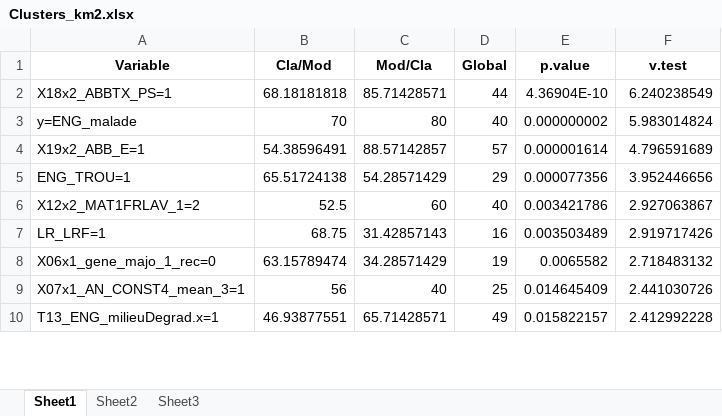
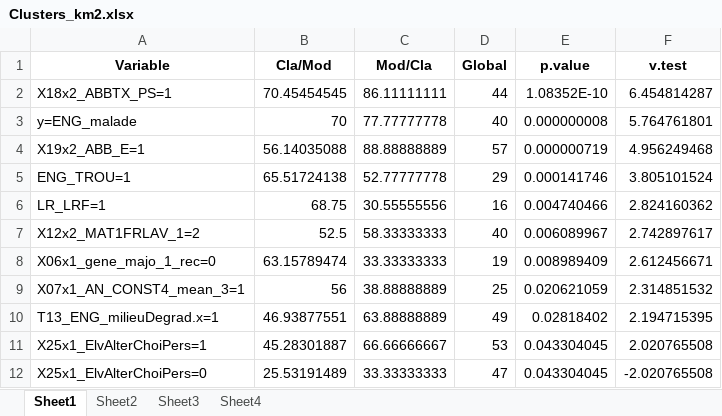
Before and after one commit to ClementYvernault/Projet_Stat_2025_modelisation, an Excel workbook: mb-pls/km2/Clusters_km2.xlsx, sheet Sheet1, drawn as a sheet; only a part is shown; values as stored, in another font and other column widths than the file's, no borders; removed rows and columns are numbered as before the commit, all else as after; the diff covers the shown part only; the diff names each change by its address in the sheet, - before the commit and + after, or states it on an @@ line.

```diff
--- a/mb-pls/km2/Clusters_km2.xlsx (sheet Sheet1)
+++ b/mb-pls/km2/Clusters_km2.xlsx (sheet Sheet1)
+sheet tab: Sheet4
-B2 (Cla/Mod): 68.18181818
+B2 (Cla/Mod): 70.45454545
-C2 (Mod/Cla): 85.71428571
+C2 (Mod/Cla): 86.11111111
-E2 (p.value): 4.36904E-10
+E2 (p.value): 1.08352E-10
-F2 (v.test): 6.240238549
+F2 (v.test): 6.454814287
-C3 (Mod/Cla): 80
+C3 (Mod/Cla): 77.77777778
-E3 (p.value): 0.000000002
+E3 (p.value): 0.000000008
-F3 (v.test): 5.983014824
+F3 (v.test): 5.764761801
-B4 (Cla/Mod): 54.38596491
+B4 (Cla/Mod): 56.14035088
-C4 (Mod/Cla): 88.57142857
+C4 (Mod/Cla): 88.88888889
-E4 (p.value): 0.000001614
+E4 (p.value): 0.000000719
-F4 (v.test): 4.796591689
+F4 (v.test): 4.956249468
-C5 (Mod/Cla): 54.28571429
+C5 (Mod/Cla): 52.77777778
-E5 (p.value): 0.000077356
+E5 (p.value): 0.000141746
-F5 (v.test): 3.952446656
+F5 (v.test): 3.805101524
-row 6: X12x2_MAT1FRLAV_1=2 | 52.5 | 60 | 40 | 0.003421786 | 2.927063867
-C6 (Mod/Cla): 31.42857143
+C6 (Mod/Cla): 30.55555556
-E6 (p.value): 0.003503489
+E6 (p.value): 0.004740466
-F6 (v.test): 2.919717426
+F6 (v.test): 2.824160362
+row 7: X12x2_MAT1FRLAV_1=2 | 52.5 | 58.33333333 | 40 | 0.006089967 | 2.742897617
-C8 (Mod/Cla): 34.28571429
+C8 (Mod/Cla): 33.33333333
-E8 (p.value): 0.0065582
+E8 (p.value): 0.008989409
-F8 (v.test): 2.718483132
+F8 (v.test): 2.612456671
-C9 (Mod/Cla): 40
+C9 (Mod/Cla): 38.88888889
-E9 (p.value): 0.014645409
+E9 (p.value): 0.020621059
-F9 (v.test): 2.441030726
+F9 (v.test): 2.314851532
-C10 (Mod/Cla): 65.71428571
+C10 (Mod/Cla): 63.88888889
-E10 (p.value): 0.015822157
+E10 (p.value): 0.02818402
-F10 (v.test): 2.412992228
+F10 (v.test): 2.194715395
+row 11: X25x1_ElvAlterChoiPers=1 | 45.28301887 | 66.66666667 | 53 | 0.043304045 | 2.020765508
+row 12: X25x1_ElvAlterChoiPers=0 | 25.53191489 | 33.33333333 | 47 | 0.043304045 | -2.020765508
```
Also changed, not shown: 36 edited cells elsewhere in this sheet, sheet Sheet2, sheet Sheet3, mb-pls/km10/Clusters_km10.xlsx, mb-pls/km10/km10_cluster1.xlsx, 17 other files.
